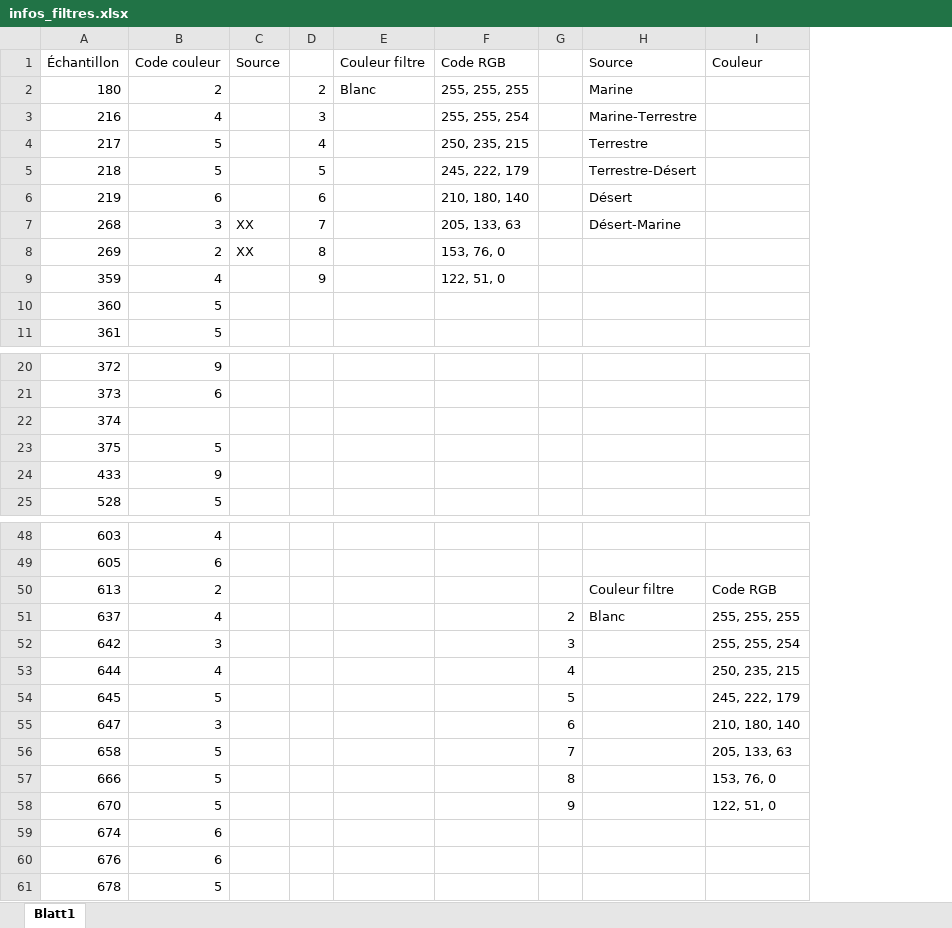
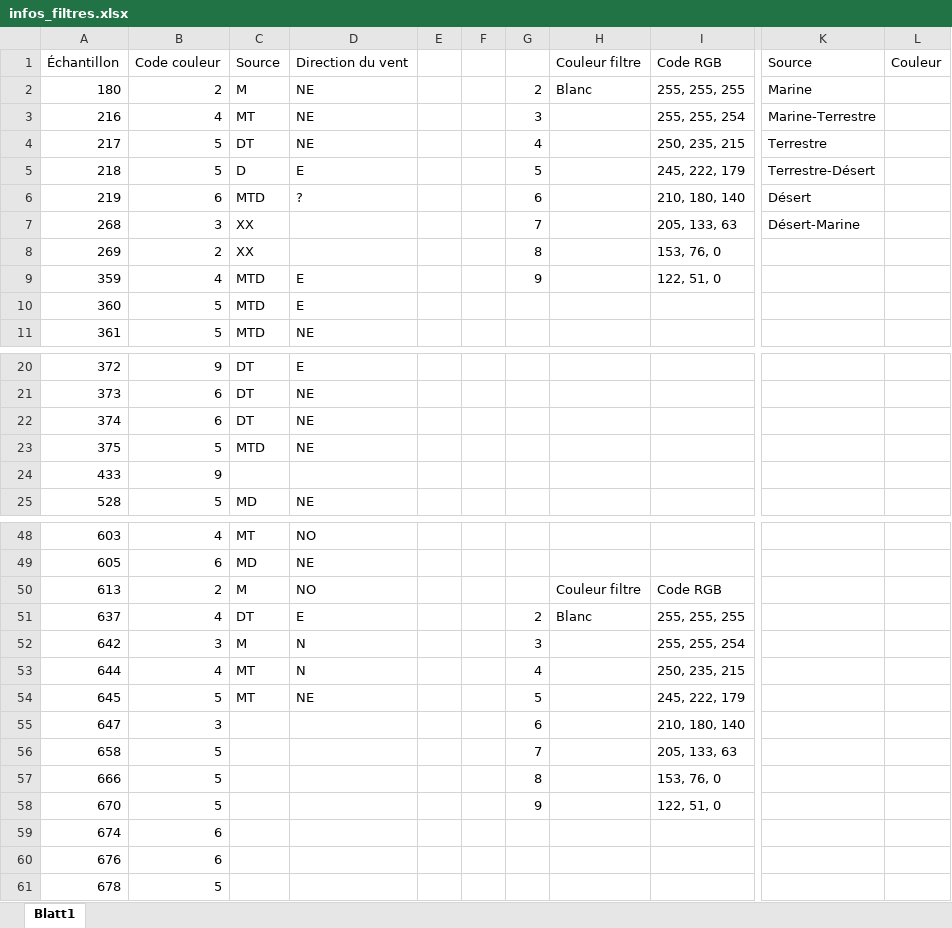
Before and after one commit to ebeaudin3/Tropos-code, an Excel workbook: infos_filtres.xlsx, sheet Blatt1, drawn as a sheet; only a part is shown, gaps mark what is left out; values as stored, in another font and other column widths than the file's, no cell formats; removed rows and columns are numbered as before the commit, all else as after; the diff covers the shown part only; the diff names each change by its address in the sheet, - before the commit and + after, or states it on an @@ line.

Commit message:
couleurs + direction du vent

```diff
--- a/infos_filtres.xlsx (sheet Blatt1)
+++ b/infos_filtres.xlsx (sheet Blatt1)
-column C, rows 1-8: Source |  |  |  |  |  | XX | XX
+column C, rows 1-11: Source | M | MT | DT | D | MTD | XX | XX | MTD | MTD | MTD; rows 20-25: DT | DT | DT | MTD |  | MD; rows 48-54: MT | MD | M | DT | M | MT | MT
+column D, rows 1-11: Direction du vent | NE | NE | NE | E | ? |  |  | E | E | NE; rows 20-25: E | NE | NE | NE |  | NE; rows 48-54: NO | NE | NO | E | N | N | NE
+column E, empty
+column F, empty
-column G, rows 51-58: 2 | 3 | 4 | 5 | 6 | 7 | 8 | 9
-column I, row 1: Couleur; rows 50-58: Code RGB | 255, 255, 255 | 255, 255, 254 | 250, 235, 215 | 245, 222, 179 | 210, 180, 140 | 205, 133, 63 | 153, 76, 0 | 122, 51, 0
+column L, row 1: Couleur
-B22: (empty)
+B22: 6
-H50: (empty)
+H50: Couleur filtre
-I50: (empty)
+I50: Code RGB
-K50: Couleur filtre
+K50: (empty)
-G51: (empty)
+G51: 2
-H51: (empty)
+H51: Blanc
-I51: (empty)
+I51: 255, 255, 255
-K51: Blanc
+K51: (empty)
-G52: (empty)
+G52: 3
-I52: (empty)
+I52: 255, 255, 254
-G53: (empty)
+G53: 4
-I53: (empty)
+I53: 250, 235, 215
-G54: (empty)
+G54: 5
-I54: (empty)
+I54: 245, 222, 179
-G55: (empty)
+G55: 6
-I55: (empty)
+I55: 210, 180, 140
-G56: (empty)
+G56: 7
-I56: (empty)
+I56: 205, 133, 63
-G57: (empty)
+G57: 8
-I57: (empty)
+I57: 153, 76, 0
-G58: (empty)
+G58: 9
-I58: (empty)
+I58: 122, 51, 0
```
Also changed, not shown: 1 added column elsewhere in this sheet, cell formats, 4 other files.
